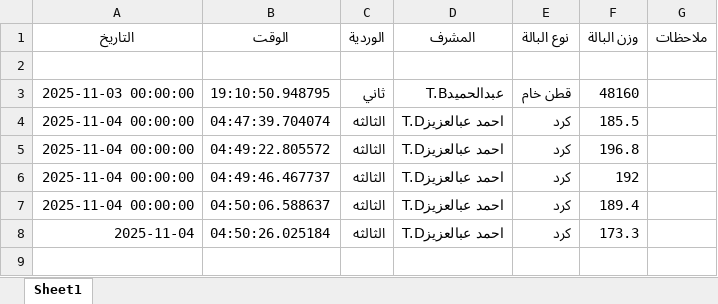
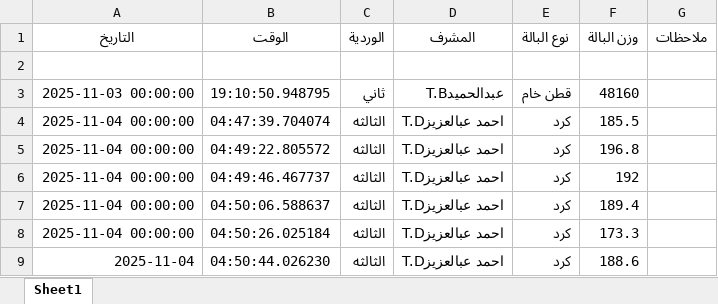
Before and after one commit to mahmedabdallh123/luva, an Excel workbook: luva.xlsx, sheet Sheet1, drawn as a sheet; values as stored, in another font and other column widths than the file's, no borders; the diff names each change by its address in the sheet, - before the commit and + after, or states it on an @@ line.

Commit message:
إضافة بالة كرد بواسطة احمد عبالعزيزT.D

```diff
--- a/luva.xlsx (sheet Sheet1)
+++ b/luva.xlsx (sheet Sheet1)
-A8 (التاريخ): 2025-11-04
+A8 (التاريخ): 2025-11-04 00:00:00
+row 9: 2025-11-04 | 04:50:44.026230 | الثالثه | احمد عبالعزيزT.D | كرد | 188.6
```
